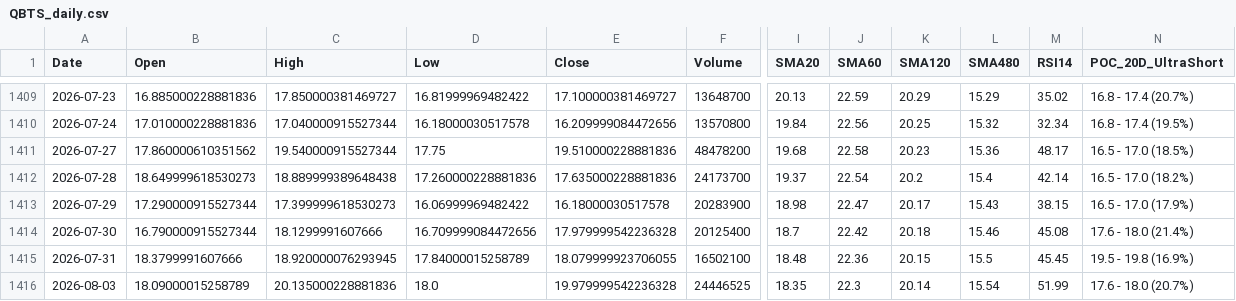
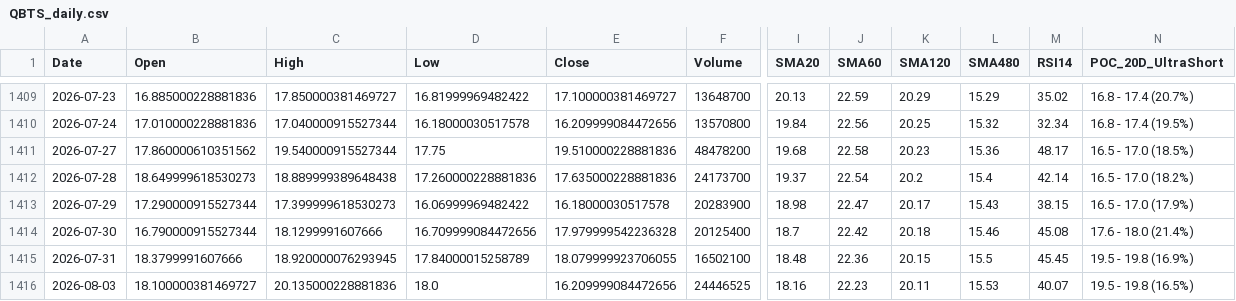
Before and after one commit to Junwoo-Genius/market-snapshot, a CSV file: public/csv/QBTS_daily.csv, drawn as a sheet; only a part is shown, gaps mark what is left out; the diff names each change by its address in the sheet, - before the commit and + after, or states it on an @@ line.

```diff
--- a/public/csv/QBTS_daily.csv
+++ b/public/csv/QBTS_daily.csv
-B1416 (Open): 18.09000015258789
+B1416 (Open): 18.100000381469727
-E1416 (Close): 19.979999542236328
+E1416 (Close): 16.209999084472656
-I1416 (SMA20): 18.35
+I1416 (SMA20): 18.16
-J1416 (SMA60): 22.3
+J1416 (SMA60): 22.23
-K1416 (SMA120): 20.14
+K1416 (SMA120): 20.11
-L1416 (SMA480): 15.54
+L1416 (SMA480): 15.53
-M1416 (RSI14): 51.99
+M1416 (RSI14): 40.07
-N1416 (POC_20D_UltraShort): 17.6 - 18.0 (20.7%)
+N1416 (POC_20D_UltraShort): 19.5 - 19.8 (16.5%)
```
Also changed, not shown: public/csv/ASTS_daily.csv, public/csv/META_daily.csv, 14 other files.
